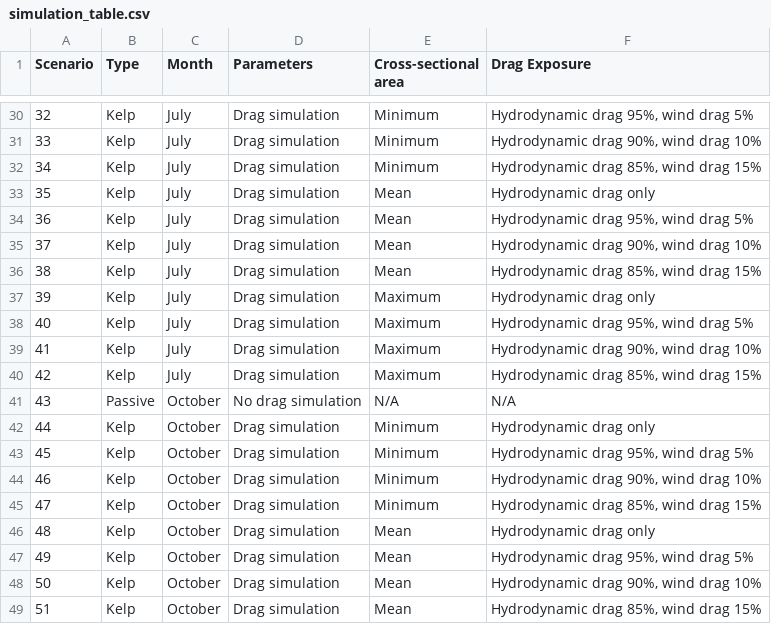
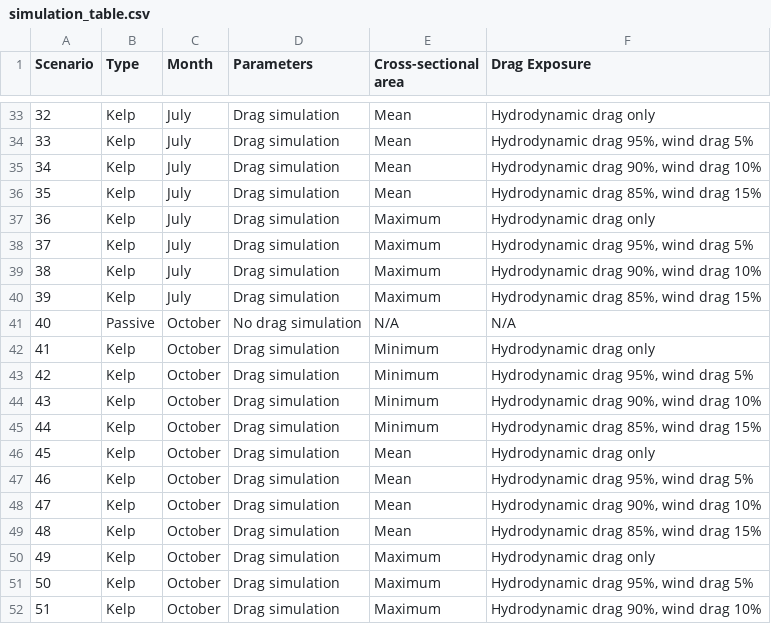
Before and after one commit to RossCoppin/PhD, a CSV file: tables/chapter_3/simulation_table.csv, drawn as a sheet; only a part is shown, gaps mark what is left out; the diff covers the shown part only.

```diff
--- a/tables/chapter_3/simulation_table.csv
+++ b/tables/chapter_3/simulation_table.csv
@@ -30,20 +33,20 @@ Scenario;Type;Month;Parameters;Cross-sectional area;Drag Exposure
-32;Kelp;July;Drag simulation;Minimum;Hydrodynamic drag 95%, wind drag 5%
-33;Kelp;July;Drag simulation;Minimum;Hydrodynamic drag 90%, wind drag 10%
-34;Kelp;July;Drag simulation;Minimum;Hydrodynamic drag 85%, wind drag 15%
-35;Kelp;July;Drag simulation;Mean;Hydrodynamic drag only
-36;Kelp;July;Drag simulation;Mean;Hydrodynamic drag 95%, wind drag 5%
-37;Kelp;July;Drag simulation;Mean;Hydrodynamic drag 90%, wind drag 10%
-38;Kelp;July;Drag simulation;Mean;Hydrodynamic drag 85%, wind drag 15%
-39;Kelp;July;Drag simulation;Maximum;Hydrodynamic drag only
-40;Kelp;July;Drag simulation;Maximum;Hydrodynamic drag 95%, wind drag 5%
-41;Kelp;July;Drag simulation;Maximum;Hydrodynamic drag 90%, wind drag 10%
-42;Kelp;July;Drag simulation;Maximum;Hydrodynamic drag 85%, wind drag 15%
-43;Passive;October;No drag simulation;N/A;N/A
-44;Kelp;October;Drag simulation;Minimum;Hydrodynamic drag only
-45;Kelp;October;Drag simulation;Minimum;Hydrodynamic drag 95%, wind drag 5%
-46;Kelp;October;Drag simulation;Minimum;Hydrodynamic drag 90%, wind drag 10%
-47;Kelp;October;Drag simulation;Minimum;Hydrodynamic drag 85%, wind drag 15%
-48;Kelp;October;Drag simulation;Mean;Hydrodynamic drag only
-49;Kelp;October;Drag simulation;Mean;Hydrodynamic drag 95%, wind drag 5%
-50;Kelp;October;Drag simulation;Mean;Hydrodynamic drag 90%, wind drag 10%
-51;Kelp;October;Drag simulation;Mean;Hydrodynamic drag 85%, wind drag 15%
+32;Kelp;July;Drag simulation;Mean;Hydrodynamic drag only
+33;Kelp;July;Drag simulation;Mean;Hydrodynamic drag 95%, wind drag 5%
+34;Kelp;July;Drag simulation;Mean;Hydrodynamic drag 90%, wind drag 10%
+35;Kelp;July;Drag simulation;Mean;Hydrodynamic drag 85%, wind drag 15%
+36;Kelp;July;Drag simulation;Maximum;Hydrodynamic drag only
+37;Kelp;July;Drag simulation;Maximum;Hydrodynamic drag 95%, wind drag 5%
+38;Kelp;July;Drag simulation;Maximum;Hydrodynamic drag 90%, wind drag 10%
+39;Kelp;July;Drag simulation;Maximum;Hydrodynamic drag 85%, wind drag 15%
+40;Passive;October;No drag simulation;N/A;N/A
+41;Kelp;October;Drag simulation;Minimum;Hydrodynamic drag only
+42;Kelp;October;Drag simulation;Minimum;Hydrodynamic drag 95%, wind drag 5%
+43;Kelp;October;Drag simulation;Minimum;Hydrodynamic drag 90%, wind drag 10%
+44;Kelp;October;Drag simulation;Minimum;Hydrodynamic drag 85%, wind drag 15%
+45;Kelp;October;Drag simulation;Mean;Hydrodynamic drag only
+46;Kelp;October;Drag simulation;Mean;Hydrodynamic drag 95%, wind drag 5%
+47;Kelp;October;Drag simulation;Mean;Hydrodynamic drag 90%, wind drag 10%
+48;Kelp;October;Drag simulation;Mean;Hydrodynamic drag 85%, wind drag 15%
+49;Kelp;October;Drag simulation;Maximum;Hydrodynamic drag only
+50;Kelp;October;Drag simulation;Maximum;Hydrodynamic drag 95%, wind drag 5%
+51;Kelp;October;Drag simulation;Maximum;Hydrodynamic drag 90%, wind drag 10%
```
Also changed, not shown: 3 added rows, 3 removed rows and 81 edited cells elsewhere in this file.
